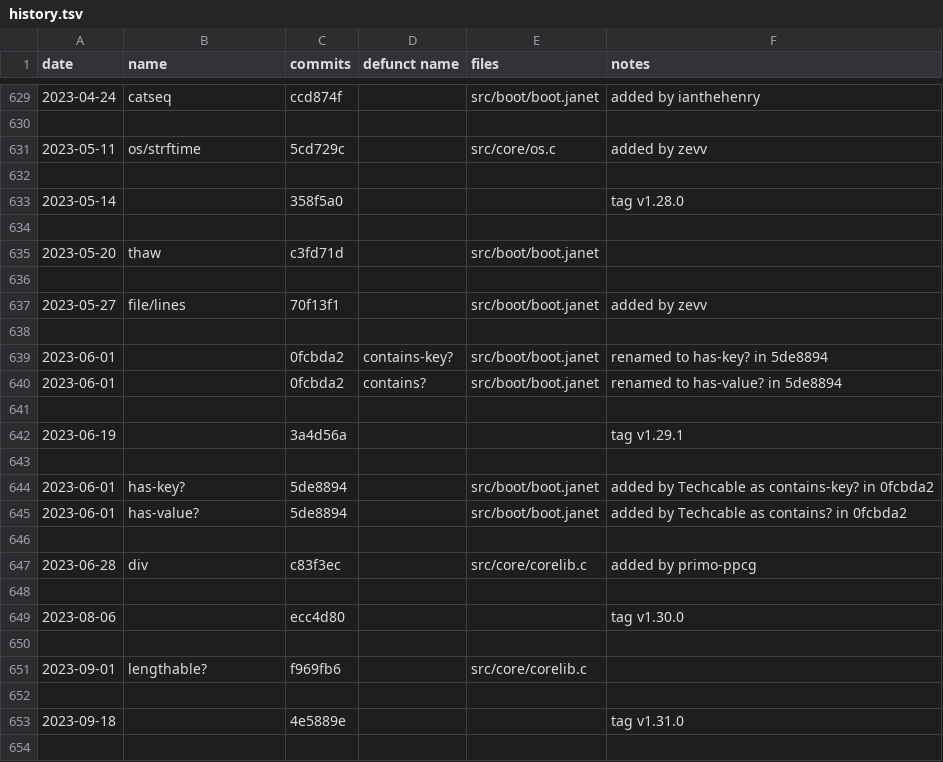
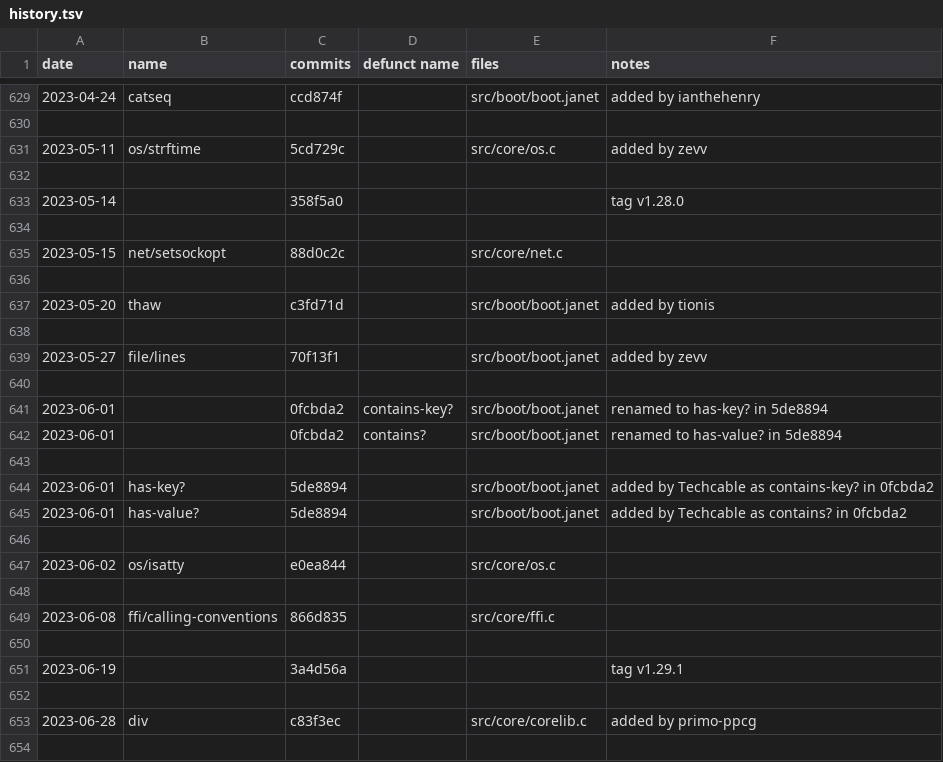
Before and after one commit to sogaiu/janet-examples, a TSV file: doc/history.tsv, drawn as a sheet; only a part is shown, gaps mark what is left out; the shorter side is filled out with more unchanged rows.

Commit message:
Add more 1.29.1 info

```diff
--- a/doc/history.tsv
+++ b/doc/history.tsv
@@ -634,3 +634,5 @@ date	name	commits	defunct name	files	notes
 					
-2023-05-20	thaw	c3fd71d		src/boot/boot.janet	
+2023-05-15	net/setsockopt	88d0c2c		src/core/net.c	
+					
+2023-05-20	thaw	c3fd71d		src/boot/boot.janet	added by tionis
 					
@@ -641,6 +643,10 @@ date	name	commits	defunct name	files	notes
 					
-2023-06-19		3a4d56a			tag v1.29.1
-					
 2023-06-01	has-key?	5de8894		src/boot/boot.janet	added by Techcable as contains-key? in 0fcbda2
 2023-06-01	has-value?	5de8894		src/boot/boot.janet	added by Techcable as contains? in 0fcbda2
+					
+2023-06-02	os/isatty	e0ea844		src/core/os.c	
+					
+2023-06-08	ffi/calling-conventions	866d835		src/core/ffi.c	
+					
+2023-06-19		3a4d56a			tag v1.29.1
 					
```
